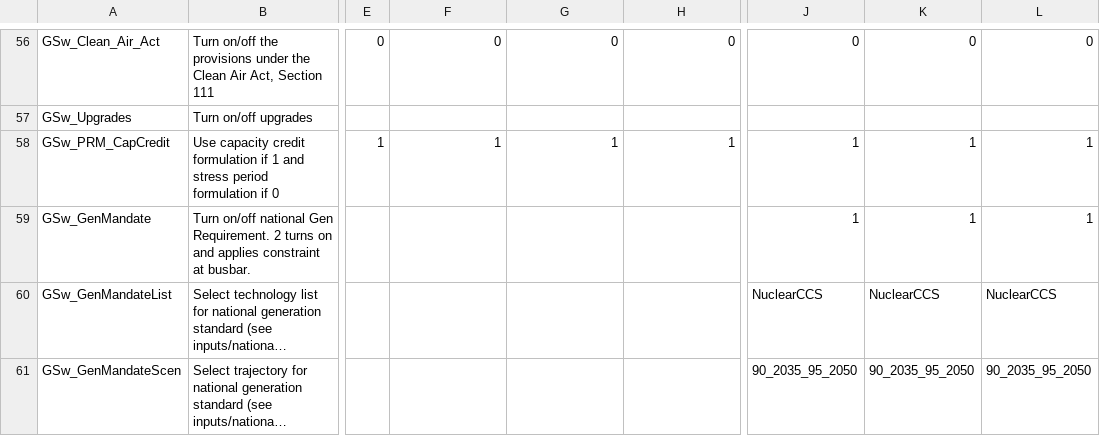
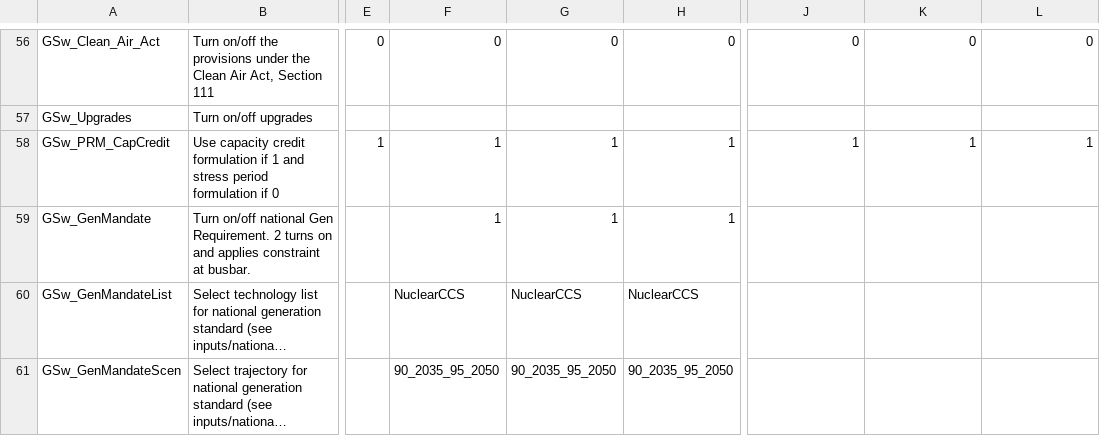
Before and after one commit to ucsusa/ReEDS-2.0, a CSV file: cases_ucs.csv, drawn as a sheet; only a part is shown, gaps mark what is left out; long unchanged cells end in …; the diff covers the shown part only; the diff names each change by its address in the sheet, - before the commit and + after, or states it on an @@ line.

```diff
--- a/cases_ucs.csv
+++ b/cases_ucs.csv
-F59: (empty)
+F59: 1
-G59: (empty)
+G59: 1
-H59: (empty)
+H59: 1
-J59: 1
+J59: (empty)
-K59: 1
+K59: (empty)
-L59: 1
+L59: (empty)
-F60: (empty)
+F60: NuclearCCS
-G60: (empty)
+G60: NuclearCCS
-H60: (empty)
+H60: NuclearCCS
-J60: NuclearCCS
+J60: (empty)
-K60: NuclearCCS
+K60: (empty)
-L60: NuclearCCS
+L60: (empty)
-F61: (empty)
+F61: 90_2035_95_2050
-G61: (empty)
+G61: 90_2035_95_2050
-H61: (empty)
+H61: 90_2035_95_2050
-J61: 90_2035_95_2050
+J61: (empty)
-K61: 90_2035_95_2050
+K61: (empty)
-L61: 90_2035_95_2050
+L61: (empty)
```
Also changed, not shown: 67 edited cells elsewhere in this file.
